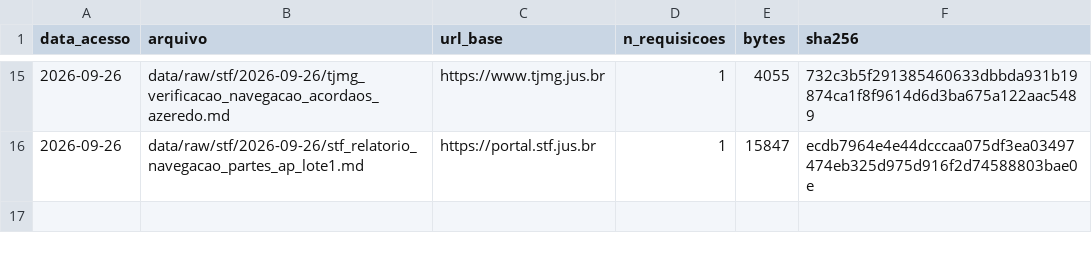
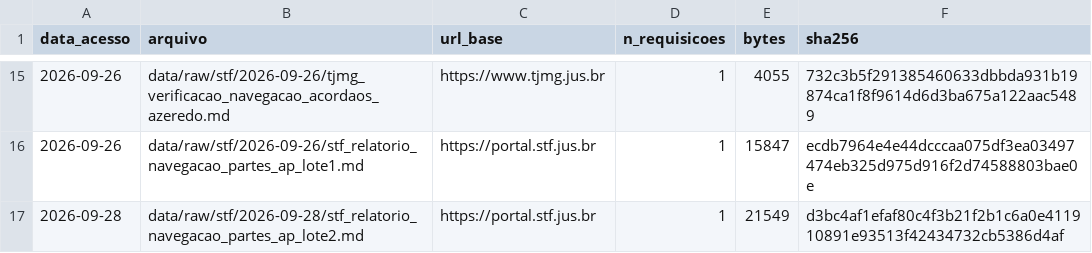
Before and after one commit to leandropitol/pesquisa-poder-institucional, a CSV file: data/manifestos/stf.csv, drawn as a sheet; only a part is shown, gaps mark what is left out; the diff names each change by its address in the sheet, - before the commit and + after, or states it on an @@ line.

```diff
--- a/data/manifestos/stf.csv
+++ b/data/manifestos/stf.csv
+row 17: 2026-09-28 | data/raw/stf/2026-09-28/stf_relatorio_navegacao_partes_ap_lote2.md | https://portal.stf.jus.br | 1 | 21549 | d3bc4af1efaf80c4f3b21f2b1c6a0e411910891e93513f42434732cb5386d4af
```
Also changed, not shown: data/base/buscas.csv, 8 other files.
